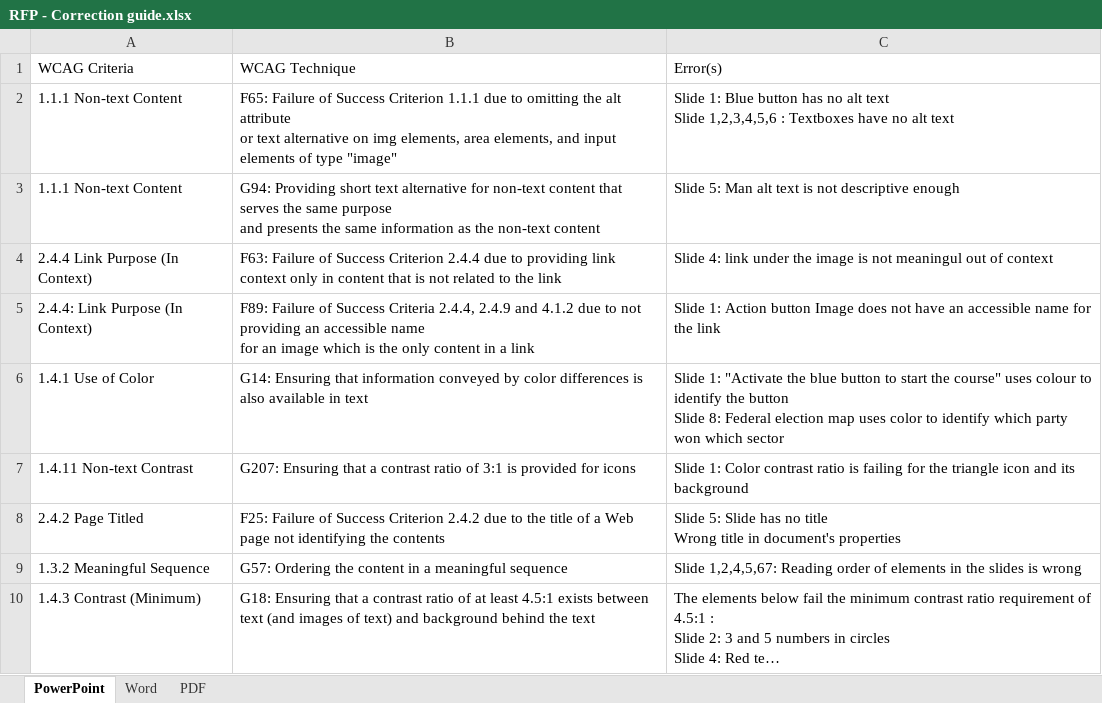
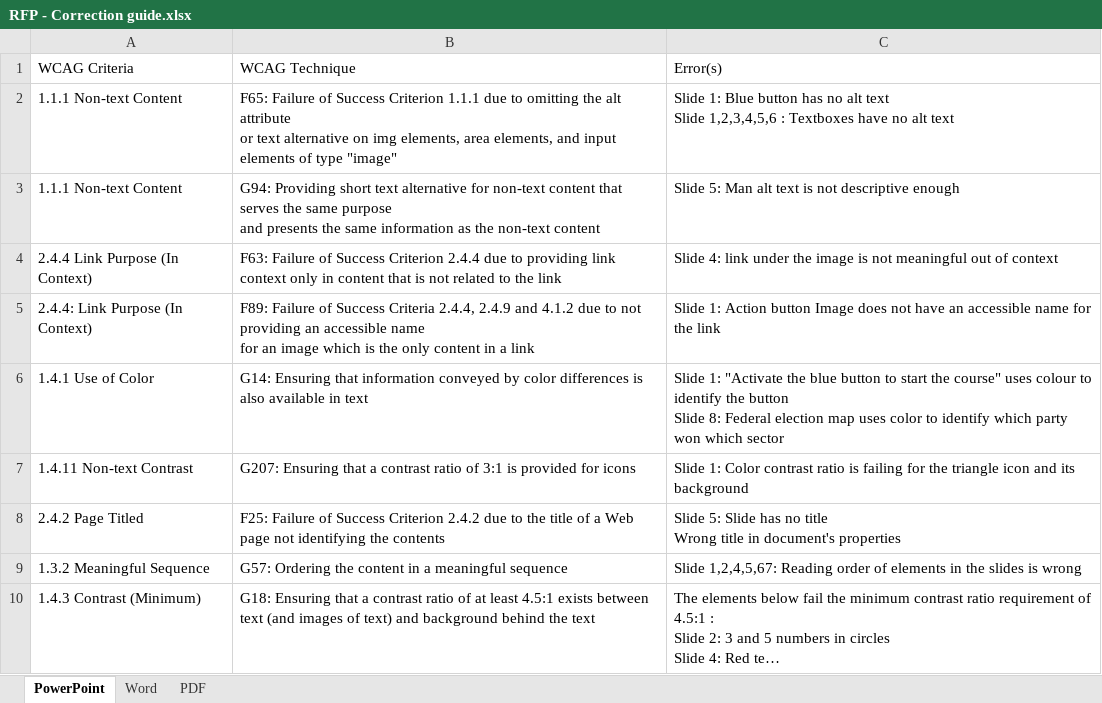
Before and after one commit to andrewnordlund/bati-itao.github.io, an Excel workbook: learning_path/RFP - Correction guide.xlsx, sheet PowerPoint, drawn as a sheet; only a part is shown; long unchanged cells end in …; values as stored, in another font and other column widths than the file's, no borders; table styles not drawn; the diff names each change by its address in the sheet, - before the commit and + after, or states it on an @@ line.

```diff
--- a/learning_path/RFP - Correction guide.xlsx (sheet PowerPoint)
+++ b/learning_path/RFP - Correction guide.xlsx (sheet PowerPoint)
-C4: …is not meaningul out of…
+C4: …is not meaningful out of…
```
Also changed, not shown: 6 other files.
